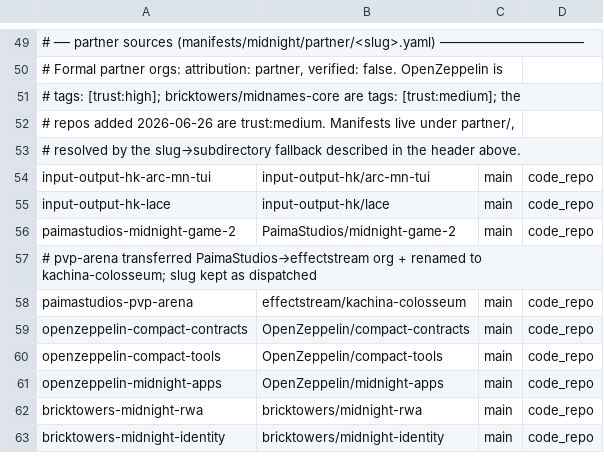
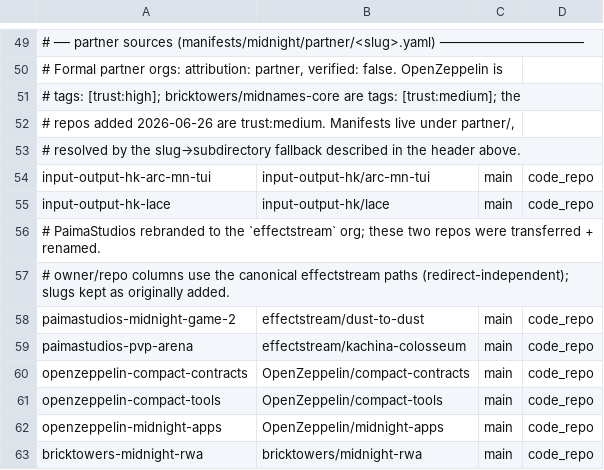
Before and after one commit to devrelaicom/midnight-manual, a TSV file: manifests/midnight/sources.tsv, drawn as a sheet; only a part is shown, gaps mark what is left out; the shorter side is filled out with more unchanged rows.

```diff
--- a/manifests/midnight/sources.tsv
+++ b/manifests/midnight/sources.tsv
@@ -55,4 +55,5 @@ input-output-hk-arc-mn-tui	input-output-hk/arc-mn-tui	main	code_repo
 input-output-hk-lace	input-output-hk/lace	main	code_repo
-paimastudios-midnight-game-2	PaimaStudios/midnight-game-2	main	code_repo
-# pvp-arena transferred PaimaStudios→effectstream org + renamed to kachina-colosseum; slug kept as dispatched
+# PaimaStudios rebranded to the `effectstream` org; these two repos were transferred + renamed.
+# owner/repo columns use the canonical effectstream paths (redirect-independent); slugs kept as originally added.
+paimastudios-midnight-game-2	effectstream/dust-to-dust	main	code_repo
 paimastudios-pvp-arena	effectstream/kachina-colosseum	main	code_repo
```
